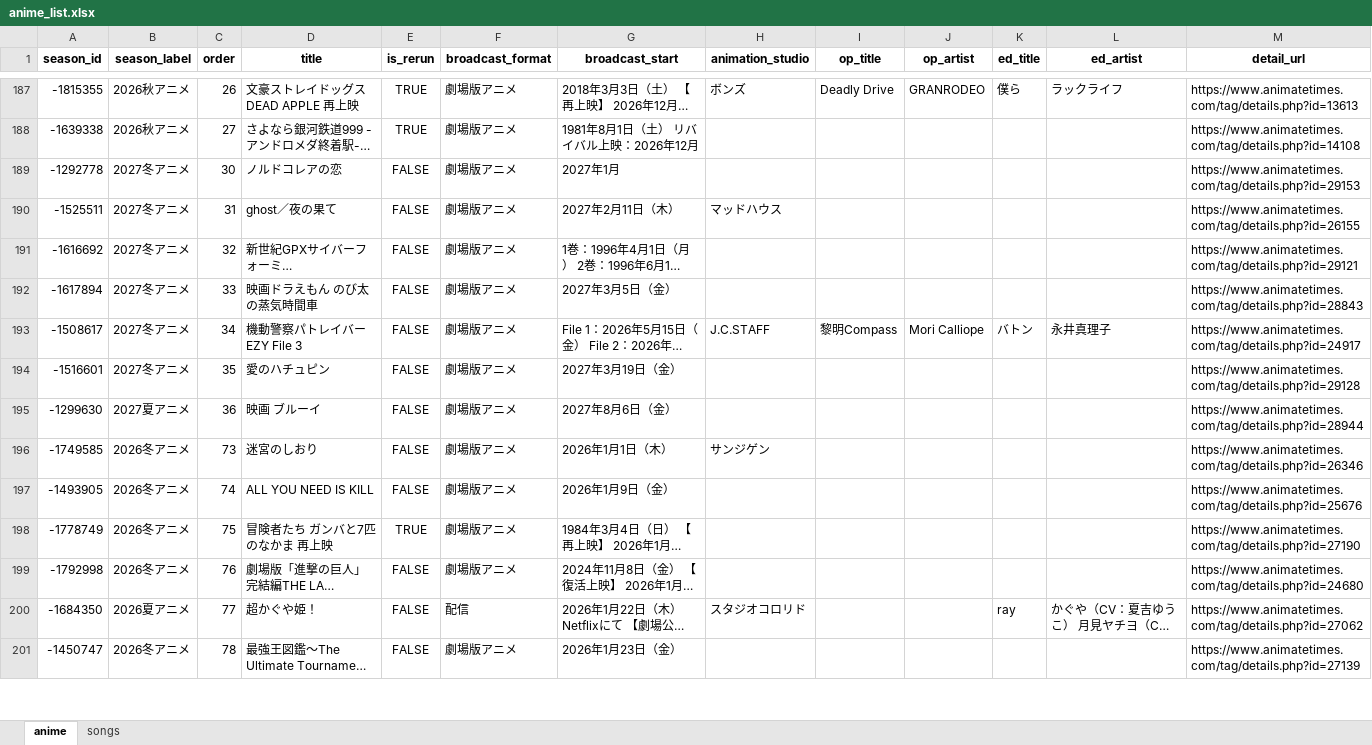
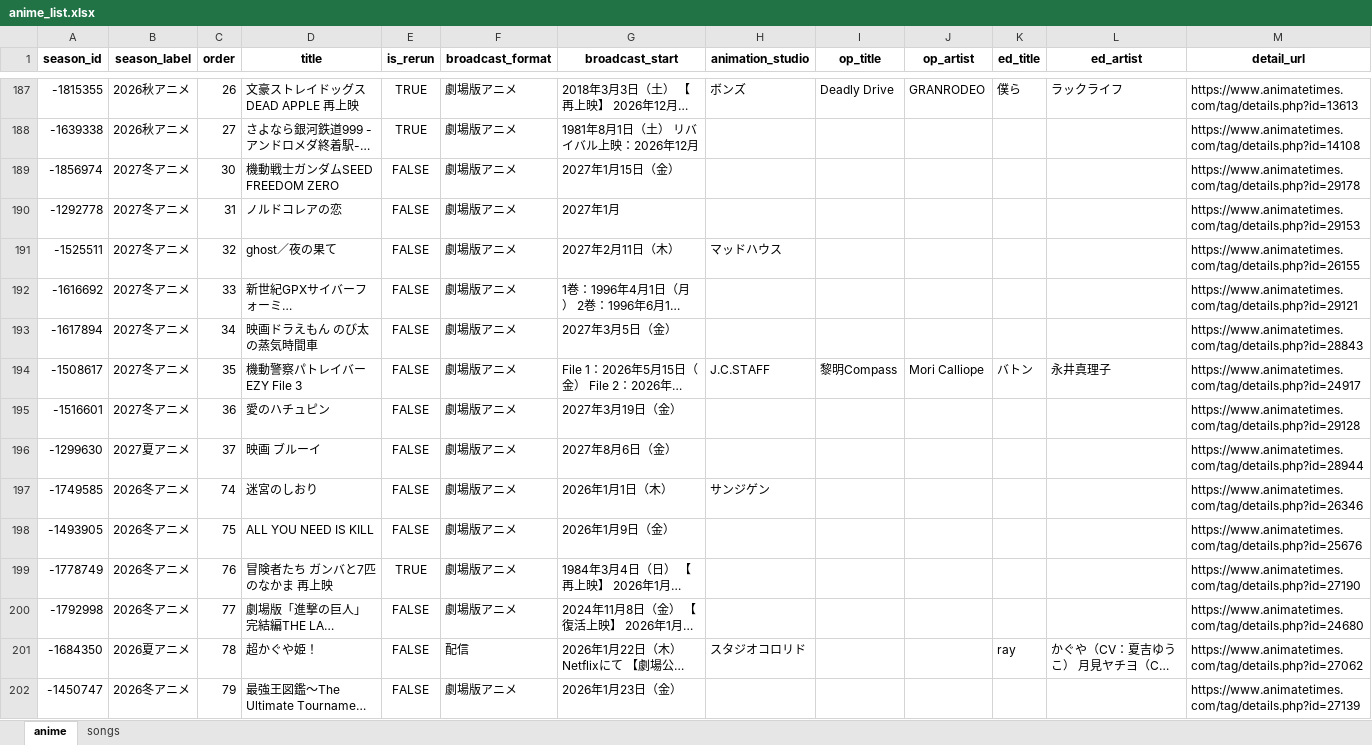
Before and after one commit to Anisong-Ranking/anime-list-updater, an Excel workbook: data/anime_list.xlsx, sheet anime, drawn as a sheet; only a part is shown, gaps mark what is left out; long unchanged cells end in …; values as stored, in another font and other column widths than the file's, no borders; addresses are those after the commit; the diff covers the shown part only; the diff names each change by its address in the sheet, - before the commit and + after, or states it on an @@ line.

Commit message:
auto: anime list update (PC) 2026-10-10

```diff
--- a/data/anime_list.xlsx (sheet anime)
+++ b/data/anime_list.xlsx (sheet anime)
+row 189: -1856974 | 2027冬アニメ | 30 | 機動戦士ガンダムSEED FREEDOM ZERO | FALSE | 劇場版アニメ | 2027年1月15日（金） |  |  |  |  |  | https://www.animatetimes.com/tag/details.php?id=29178
-C190 (order): 30
+C190 (order): 31
-C191 (order): 31
+C191 (order): 32
-C192 (order): 32
+C192 (order): 33
-C193 (order): 33
+C193 (order): 34
-C194 (order): 34
+C194 (order): 35
-C195 (order): 35
+C195 (order): 36
-C196 (order): 36
+C196 (order): 37
-C197 (order): 73
+C197 (order): 74
-C198 (order): 74
+C198 (order): 75
-C199 (order): 75
+C199 (order): 76
-C200 (order): 76
+C200 (order): 77
-C201 (order): 77
+C201 (order): 78
-C202 (order): 78
+C202 (order): 79
```
Also changed, not shown: other rows of this sheet, sheet songs, 5 other files.
